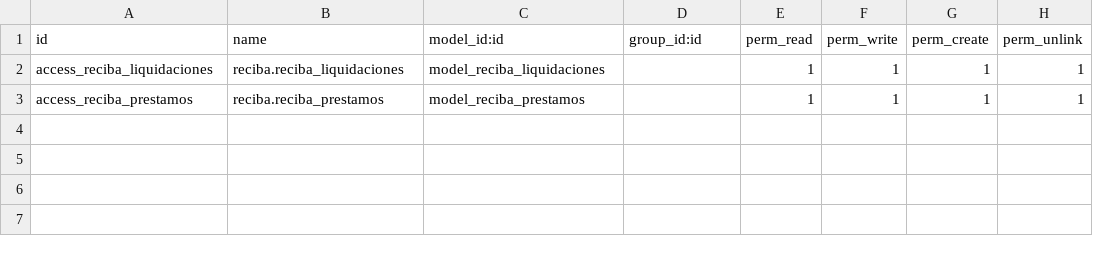
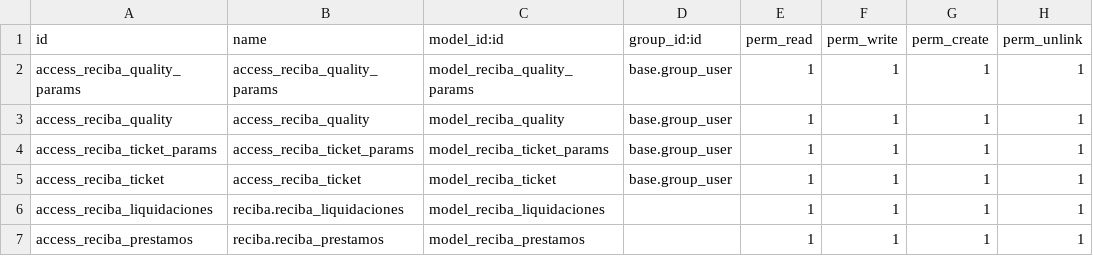
Before and after one commit to CarlosAPrietoD/Fertinova, a CSV file: reciba/security/ir.model.access.csv, drawn as a sheet.

Commit message:
[FIX] Agregación de permisos a tablas de ticket y descripción a reciba.params

```diff
--- a/reciba/security/ir.model.access.csv
+++ b/reciba/security/ir.model.access.csv
@@ -1,2 +1,6 @@
 id,name,model_id:id,group_id:id,perm_read,perm_write,perm_create,perm_unlink
+access_reciba_quality_params,access_reciba_quality_params,model_reciba_quality_params,base.group_user,1,1,1,1
+access_reciba_quality,access_reciba_quality,model_reciba_quality,base.group_user,1,1,1,1
+access_reciba_ticket_params,access_reciba_ticket_params,model_reciba_ticket_params,base.group_user,1,1,1,1
+access_reciba_ticket,access_reciba_ticket,model_reciba_ticket,base.group_user,1,1,1,1
 access_reciba_liquidaciones,reciba.reciba_liquidaciones,model_reciba_liquidaciones,,1,1,1,1
```
Also changed, not shown: 1 other file.
